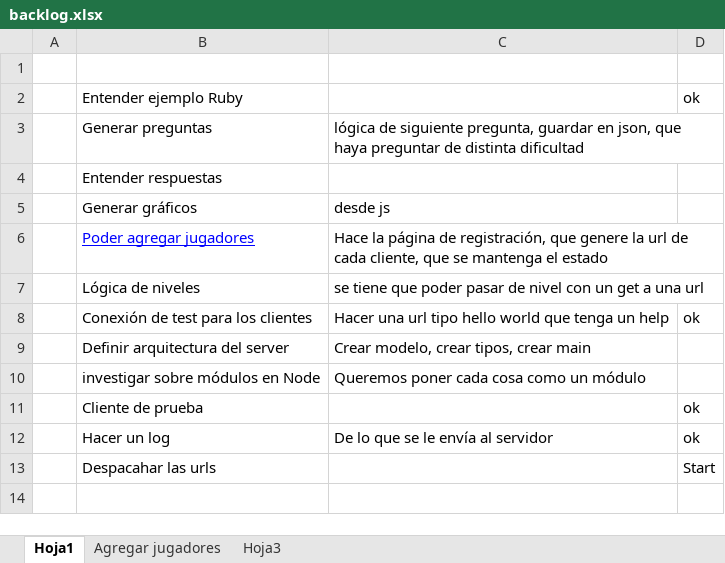
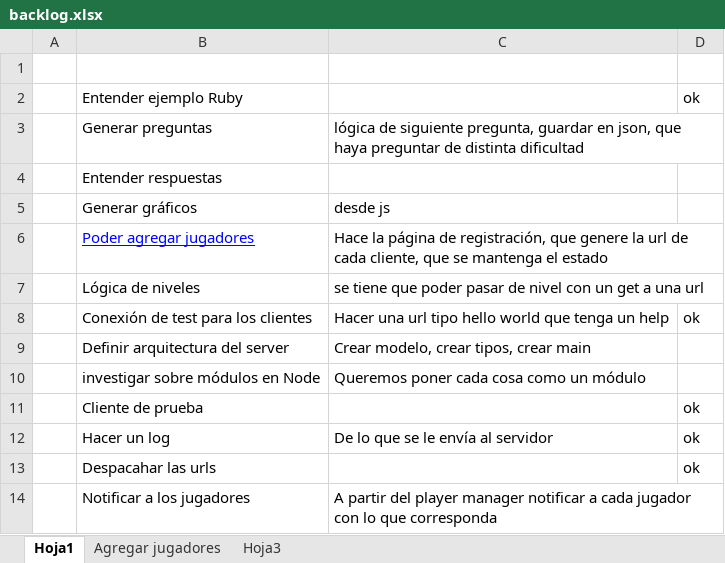
Before and after one commit to leomicheloni/tries-on.js, an Excel workbook: backlog.xlsx, sheet Hoja1, drawn as a sheet; values as stored, in another font and other column widths than the file's, no borders; the diff names each change by its address in the sheet, - before the commit and + after, or states it on an @@ line.

```diff
--- a/backlog.xlsx (sheet Hoja1)
+++ b/backlog.xlsx (sheet Hoja1)
-D13: Start
+D13: ok
+row 14:  | Notificar a los jugadores | A partir del player manager notificar a cada jugador con lo que corresponda
```
Also changed, not shown: sheet Agregar jugadores, 8 other files.
